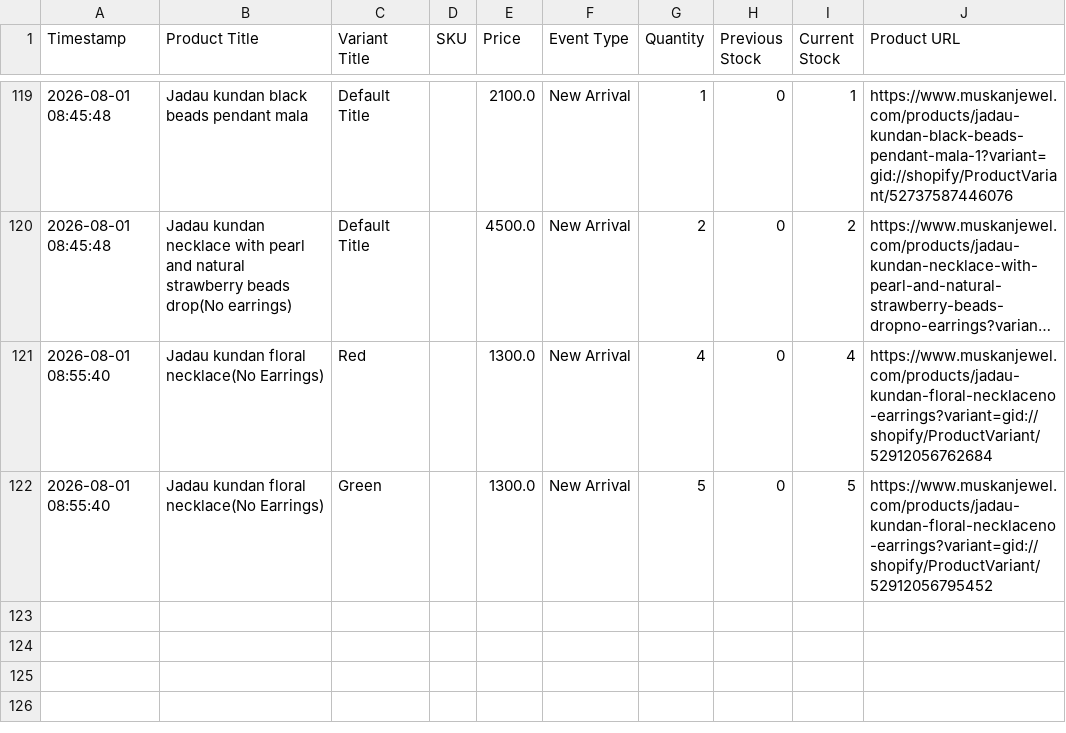
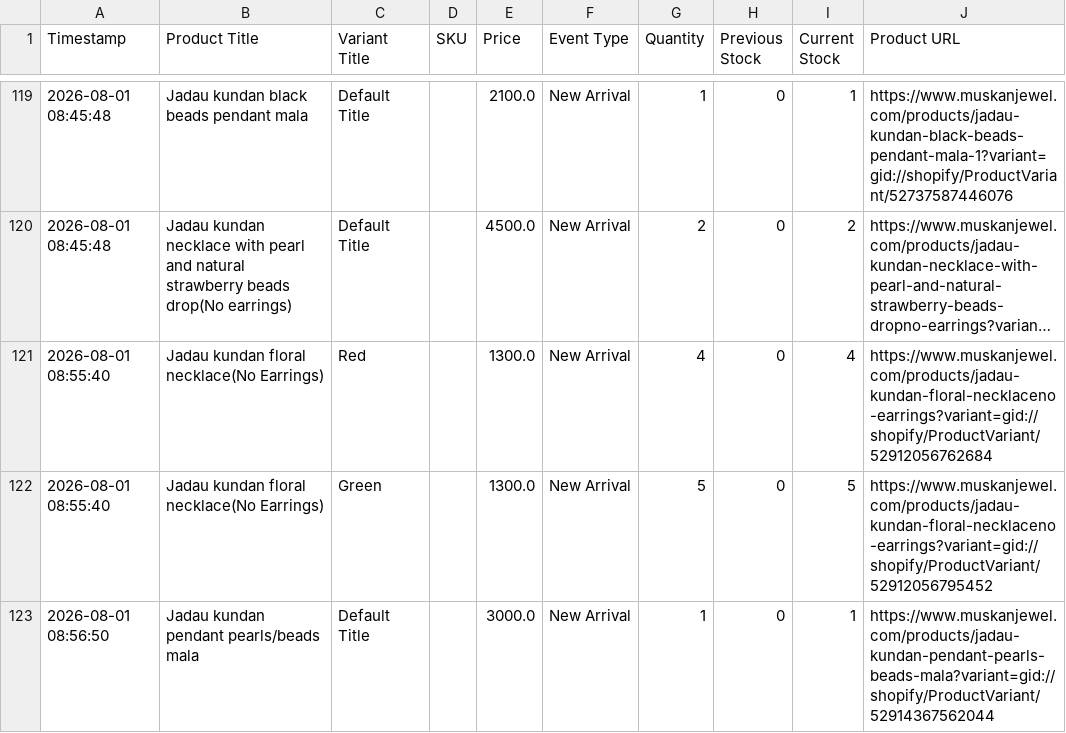
Before and after one commit to ictmentorshipdrive3-boop/Telegram-shopify-inventory-tracker-, a CSV file: muskanjewel_com_live_sales_log.csv, drawn as a sheet; only a part is shown, gaps mark what is left out; long unchanged cells end in …; the diff names each change by its address in the sheet, - before the commit and + after, or states it on an @@ line.

```diff
--- a/muskanjewel_com_live_sales_log.csv
+++ b/muskanjewel_com_live_sales_log.csv
+row 123: 2026-08-01 08:56:50 | Jadau kundan pendant pearls/beads mala | Default Title |  | 3000.0 | New Arrival | 1 | 0 | 1 | https://www.muskanjewel.com/products/jadau-kundan-pendant-pearls-beads-mala?variant=gid://shopify/ProductVariant/52914367562044
```
Also changed, not shown: 1 other file.
